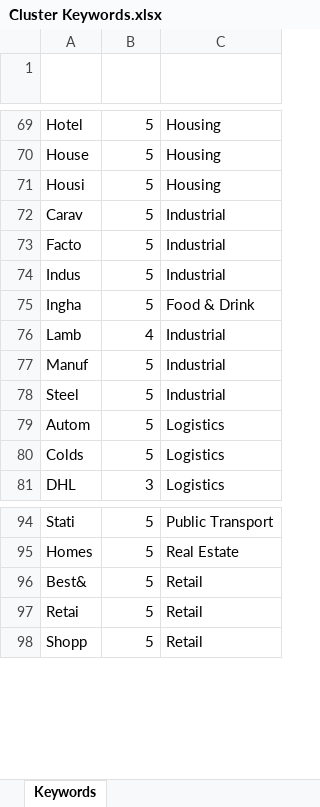
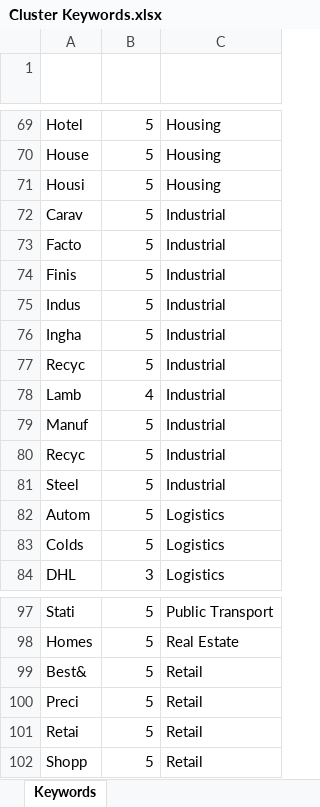
Before and after one commit to Mike-Honey/covid-19-outbreak-paths, an Excel workbook: Cluster Keywords.xlsx, sheet Keywords, drawn as a sheet; only a part is shown, gaps mark what is left out; values as stored, in another font and other column widths than the file's, no borders; conditional formats and table styles not drawn; addresses are those after the commit; the diff names each change by its address in the sheet, - before the commit and + after, or states it on an @@ line.

Commit message:
Add files via upload

```diff
--- a/Cluster Keywords.xlsx (sheet Keywords)
+++ b/Cluster Keywords.xlsx (sheet Keywords)
+row 74: Finis | 5 | Industrial
-C76 (Cluster Category): Food & Drink
+C76 (Cluster Category): Industrial
+row 77: Recyc | 5 | Industrial
+row 80: Recyc | 5 | Industrial
+row 100: Preci | 5 | Retail
```
